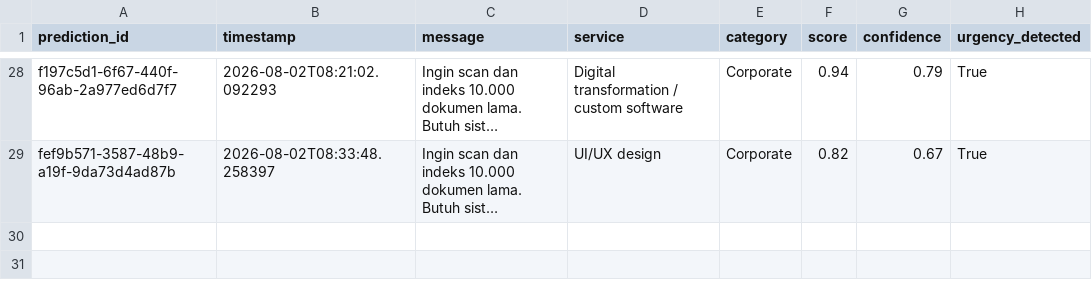
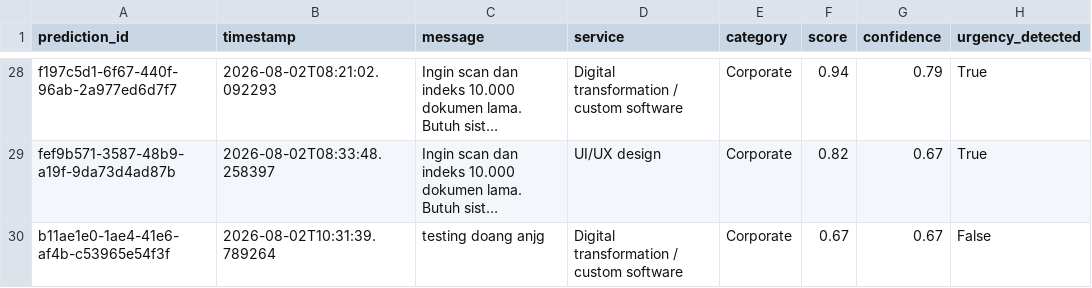
Before and after one commit to 4l3xxx/Sagara_New, a CSV file: nlp_service/data/model_logs.csv, drawn as a sheet; only a part is shown, gaps mark what is left out; long unchanged cells end in …; the diff names each change by its address in the sheet, - before the commit and + after, or states it on an @@ line.

```diff
--- a/nlp_service/data/model_logs.csv
+++ b/nlp_service/data/model_logs.csv
+row 30: b11ae1e0-1ae4-41e6-af4b-c53965e54f3f | 2026-08-02T10:31:39.789264 | testing doang anjg | Digital transformation / custom software | Corporate | 0.67 | 0.67 | False
```
Also changed, not shown: 26 other files.
